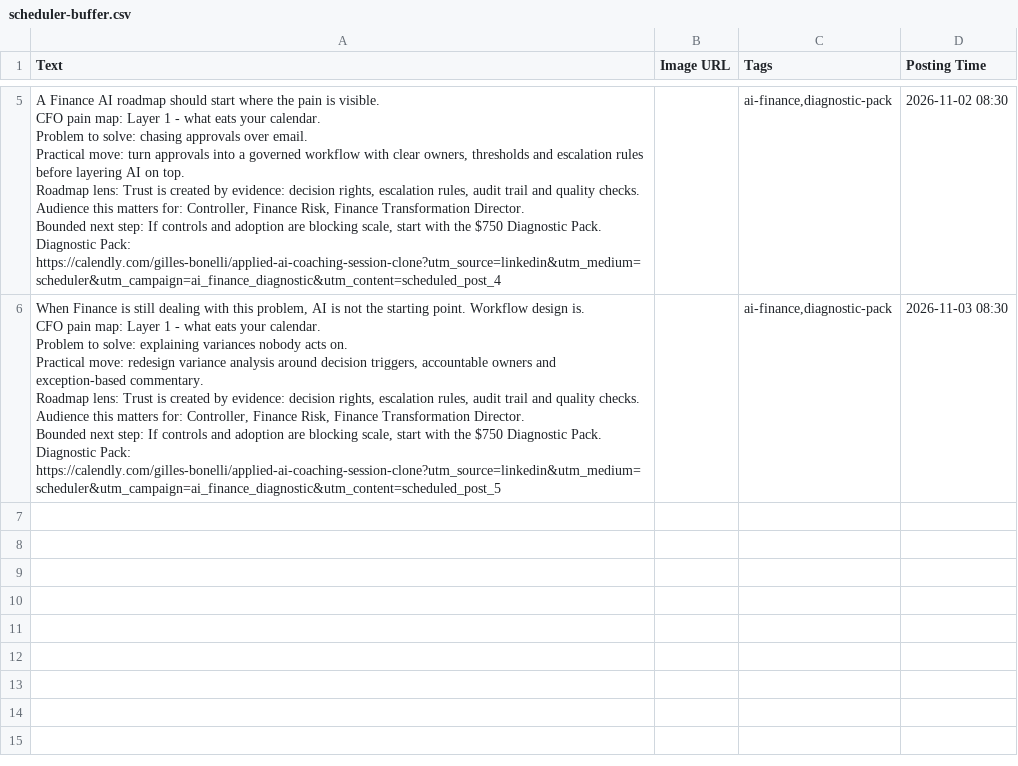
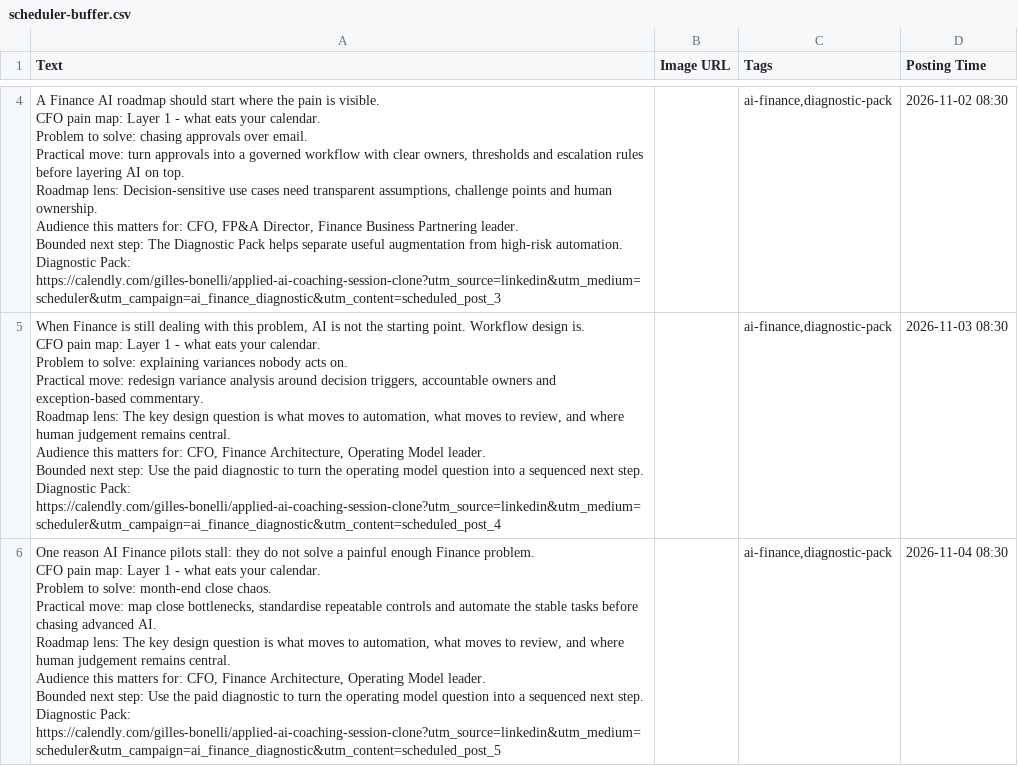
Before and after one commit to CEOFOUNDER/STNM_FT, a CSV file: traffic-console/generated/scheduler-buffer.csv, drawn as a sheet; only a part is shown, gaps mark what is left out; addresses are those after the commit; ↵ is a line break in a cell; the diff covers the shown part only; the diff names each change by its address in the sheet, - before the commit and + after, or states it on an @@ line.

```diff
--- a/traffic-console/generated/scheduler-buffer.csv
+++ b/traffic-console/generated/scheduler-buffer.csv
-A4 (Text): …Roadmap lens: Trust is created by evidence: decision rights, escalation rules, audit trail and quality checks. ↵ Audience this matters for: Controller, Finance Risk, Finance Transformation Director. ↵ Bounded next step: If controls and adoption are blocking scale, start with the $750 Diagnostic Pack. ↵ Diagnostic Pack: https://calendly.com/gilles-bonelli/applied-ai-coaching-session-clone?utm_source=linkedin&utm_medium=scheduler&utm_campaign=ai_finance_diagnostic&utm_content=scheduled_post_4
+A4 (Text): …Roadmap lens: Decision-sensitive use cases need transparent assumptions, challenge points and human ownership. ↵ Audience this matters for: CFO, FP&A Director, Finance Business Partnering leader. ↵ Bounded next step: The Diagnostic Pack helps separate useful augmentation from high-risk automation. ↵ Diagnostic Pack: https://calendly.com/gilles-bonelli/applied-ai-coaching-session-clone?utm_source=linkedin&utm_medium=scheduler&utm_campaign=ai_finance_diagnostic&utm_content=scheduled_post_3
-A5 (Text): …Roadmap lens: Trust is created by evidence: decision rights, escalation rules, audit trail and quality checks. ↵ Audience this matters for: Controller, Finance Risk, Finance Transformation Director. ↵ Bounded next step: If controls and adoption are blocking scale, start with the $750 Diagnostic Pack. ↵ Diagnostic Pack: https://calendly.com/gilles-bonelli/applied-ai-coaching-session-clone?utm_source=linkedin&utm_medium=scheduler&utm_campaign=ai_finance_diagnostic&utm_content=scheduled_post_5
+A5 (Text): …Roadmap lens: The key design question is what moves to automation, what moves to review, and where human judgement remains central. ↵ Audience this matters for: CFO, Finance Architecture, Operating Model leader. ↵ Bounded next step: Use the paid diagnostic to turn the operating model question into a sequenced next step. ↵ Diagnostic Pack: https://calendly.com/gilles-bonelli/applied-ai-coaching-session-clone?utm_source=linkedin&utm_medium=scheduler&utm_campaign=ai_finance_diagnostic&utm_content=scheduled_post_4
+row 6: One reason AI Finance pilots stall: they do not solve a painful enough Finance problem. ↵ CFO pain map: Layer 1 - what eats your calendar. ↵ Problem to solve: month-end close chaos. ↵ Practical move: map close bottlenecks, standardise repeatable controls and automate the stable tasks before chasing advanced AI. ↵ Roadmap lens: The key design question is what moves to automation, what moves to review, and where human judgement remains central. ↵ Audience this matters for: CFO, Finance Architecture, Operating Model leader. ↵ Bounded next step: Use the paid diagnostic to turn the operating model question into a sequenced next step. ↵ Diagnostic Pack: https://calendly.com/gilles-bonelli/applied-ai-coaching-session-clone?utm_source=linkedin&utm_medium=scheduler&utm_campaign=ai_finance_diagnostic&utm_content=scheduled_post_5 |  | ai-finance,diagnostic-pack | 2026-11-04 08:30
```
Also changed, not shown: 1 removed row and 2 edited cells elsewhere in this file, 2 other files.
